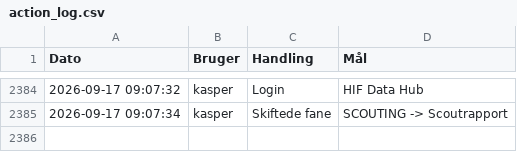
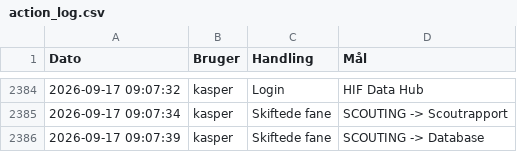
Before and after one commit to kamudinho/HIF-Data, a CSV file: data/action_log.csv, drawn as a sheet; only a part is shown, gaps mark what is left out; the diff names each change by its address in the sheet, - before the commit and + after, or states it on an @@ line.

Commit message:
Log update: kasper

```diff
--- a/data/action_log.csv
+++ b/data/action_log.csv
+row 2386: 2026-09-17 09:07:39 | kasper | Skiftede fane | SCOUTING -> Database
```
